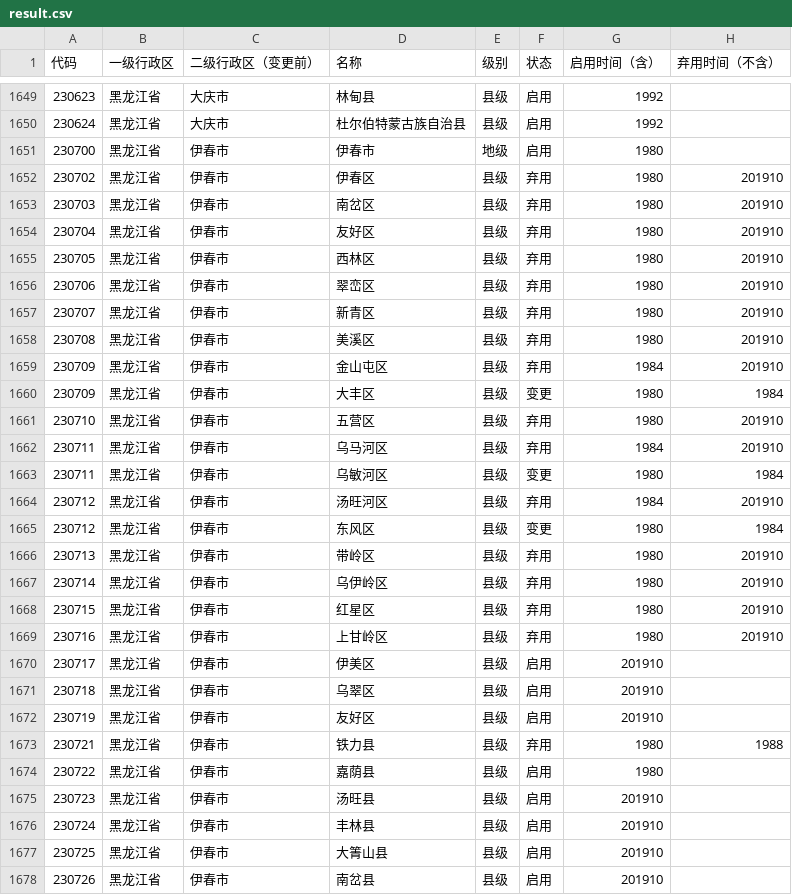
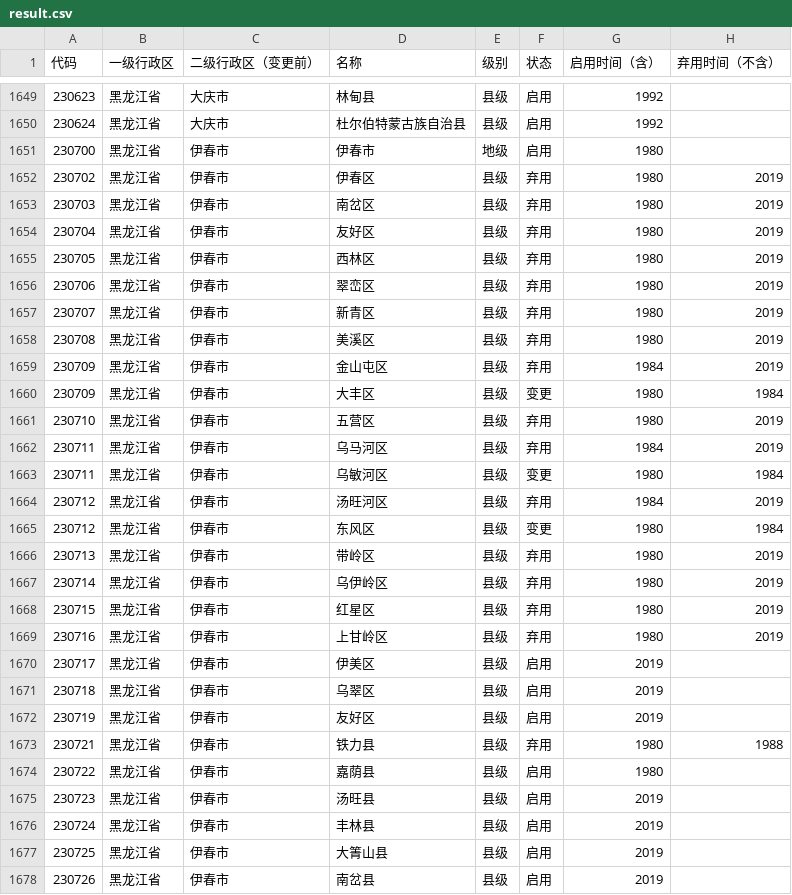
Before and after one commit to yescallop/areacodes, a CSV file: result.csv, drawn as a sheet; only a part is shown, gaps mark what is left out; the diff covers the shown part only.

Commit message:
Use yearly data instead

```diff
--- a/result.csv
+++ b/result.csv
@@ -1651,28 +1651,28 @@
 230700,黑龙江省,伊春市,伊春市,地级,启用,1980,
-230702,黑龙江省,伊春市,伊春区,县级,弃用,1980,201910
-230703,黑龙江省,伊春市,南岔区,县级,弃用,1980,201910
-230704,黑龙江省,伊春市,友好区,县级,弃用,1980,201910
-230705,黑龙江省,伊春市,西林区,县级,弃用,1980,201910
-230706,黑龙江省,伊春市,翠峦区,县级,弃用,1980,201910
-230707,黑龙江省,伊春市,新青区,县级,弃用,1980,201910
-230708,黑龙江省,伊春市,美溪区,县级,弃用,1980,201910
-230709,黑龙江省,伊春市,金山屯区,县级,弃用,1984,201910
+230702,黑龙江省,伊春市,伊春区,县级,弃用,1980,2019
+230703,黑龙江省,伊春市,南岔区,县级,弃用,1980,2019
+230704,黑龙江省,伊春市,友好区,县级,弃用,1980,2019
+230705,黑龙江省,伊春市,西林区,县级,弃用,1980,2019
+230706,黑龙江省,伊春市,翠峦区,县级,弃用,1980,2019
+230707,黑龙江省,伊春市,新青区,县级,弃用,1980,2019
+230708,黑龙江省,伊春市,美溪区,县级,弃用,1980,2019
+230709,黑龙江省,伊春市,金山屯区,县级,弃用,1984,2019
 230709,黑龙江省,伊春市,大丰区,县级,变更,1980,1984
-230710,黑龙江省,伊春市,五营区,县级,弃用,1980,201910
-230711,黑龙江省,伊春市,乌马河区,县级,弃用,1984,201910
+230710,黑龙江省,伊春市,五营区,县级,弃用,1980,2019
+230711,黑龙江省,伊春市,乌马河区,县级,弃用,1984,2019
 230711,黑龙江省,伊春市,乌敏河区,县级,变更,1980,1984
-230712,黑龙江省,伊春市,汤旺河区,县级,弃用,1984,201910
+230712,黑龙江省,伊春市,汤旺河区,县级,弃用,1984,2019
 230712,黑龙江省,伊春市,东风区,县级,变更,1980,1984
-230713,黑龙江省,伊春市,带岭区,县级,弃用,1980,201910
-230714,黑龙江省,伊春市,乌伊岭区,县级,弃用,1980,201910
-230715,黑龙江省,伊春市,红星区,县级,弃用,1980,201910
-230716,黑龙江省,伊春市,上甘岭区,县级,弃用,1980,201910
-230717,黑龙江省,伊春市,伊美区,县级,启用,201910,
-230718,黑龙江省,伊春市,乌翠区,县级,启用,201910,
-230719,黑龙江省,伊春市,友好区,县级,启用,201910,
+230713,黑龙江省,伊春市,带岭区,县级,弃用,1980,2019
+230714,黑龙江省,伊春市,乌伊岭区,县级,弃用,1980,2019
+230715,黑龙江省,伊春市,红星区,县级,弃用,1980,2019
+230716,黑龙江省,伊春市,上甘岭区,县级,弃用,1980,2019
+230717,黑龙江省,伊春市,伊美区,县级,启用,2019,
+230718,黑龙江省,伊春市,乌翠区,县级,启用,2019,
+230719,黑龙江省,伊春市,友好区,县级,启用,2019,
 230721,黑龙江省,伊春市,铁力县,县级,弃用,1980,1988
 230722,黑龙江省,伊春市,嘉荫县,县级,启用,1980,
-230723,黑龙江省,伊春市,汤旺县,县级,启用,201910,
-230724,黑龙江省,伊春市,丰林县,县级,启用,201910,
-230725,黑龙江省,伊春市,大箐山县,县级,启用,201910,
-230726,黑龙江省,伊春市,南岔县,县级,启用,201910,
+230723,黑龙江省,伊春市,汤旺县,县级,启用,2019,
+230724,黑龙江省,伊春市,丰林县,县级,启用,2019,
+230725,黑龙江省,伊春市,大箐山县,县级,启用,2019,
+230726,黑龙江省,伊春市,南岔县,县级,启用,2019,
```
Also changed, not shown: 1 removed row and 131 edited cells elsewhere in this file, 59 other files.
